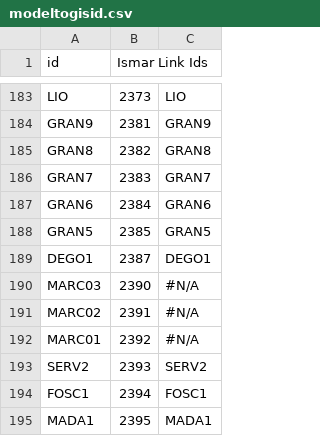
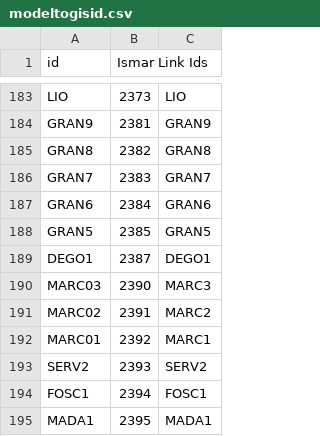
Before and after one commit to mitchellwills/vpc-dataparser, a CSV file: ismarlayerparser/modeltogisid.csv, drawn as a sheet; only a part is shown, gaps mark what is left out.

Commit message:
Fixed bad segment id

```diff
--- a/ismarlayerparser/modeltogisid.csv
+++ b/ismarlayerparser/modeltogisid.csv
@@ -189,5 +189,5 @@ GRAN5,2385,GRAN5
 DEGO1,2387,DEGO1
-MARC03,2390,#N/A
-MARC02,2391,#N/A
-MARC01,2392,#N/A
+MARC03,2390,MARC3
+MARC02,2391,MARC2
+MARC01,2392,MARC1
 SERV2,2393,SERV2
```
